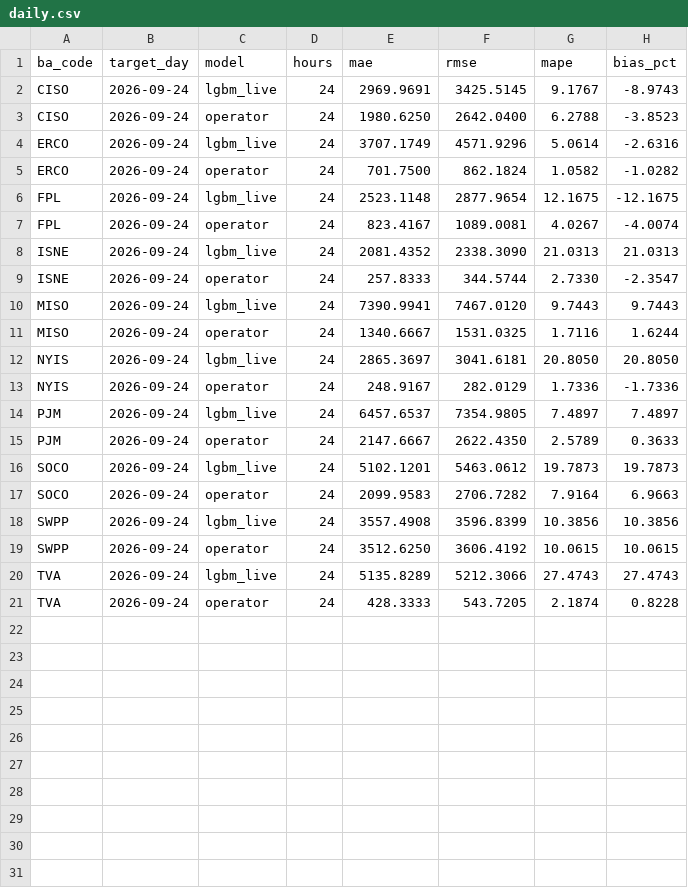
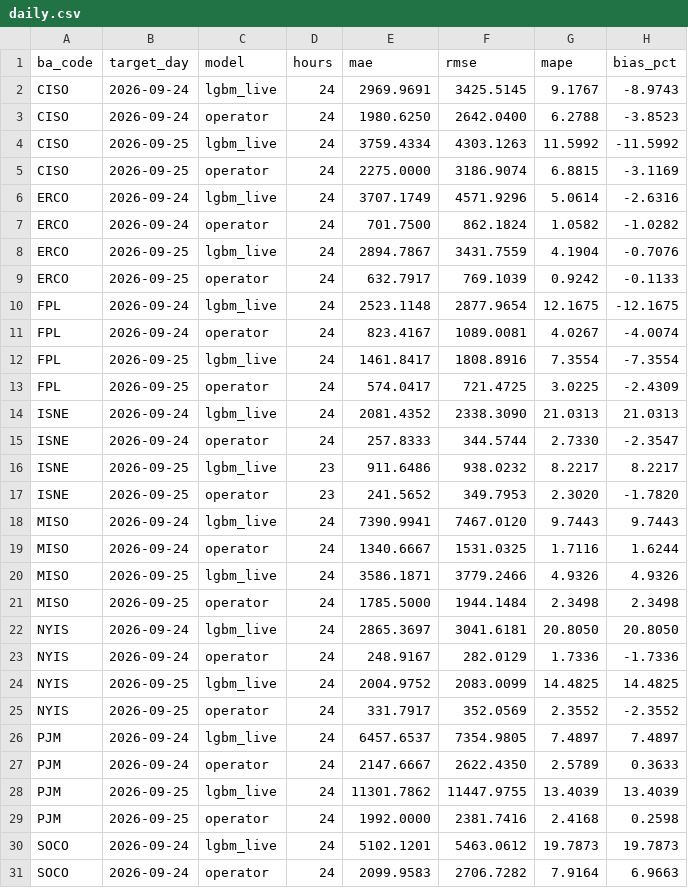
Before and after one commit to Rizzzyyy1/grid-demand-forecasting, a CSV file: scores/daily.csv, drawn as a sheet; only a part is shown; the shorter side is filled out with more unchanged rows; the diff covers the shown part only.

```diff
--- a/scores/daily.csv
+++ b/scores/daily.csv
@@ -3,14 +3,28 @@ CISO,2026-09-24,lgbm_live,24,2969.9691,3425.5145,9.1767,-8.9743
 CISO,2026-09-24,operator,24,1980.6250,2642.0400,6.2788,-3.8523
+CISO,2026-09-25,lgbm_live,24,3759.4334,4303.1263,11.5992,-11.5992
+CISO,2026-09-25,operator,24,2275.0000,3186.9074,6.8815,-3.1169
 ERCO,2026-09-24,lgbm_live,24,3707.1749,4571.9296,5.0614,-2.6316
 ERCO,2026-09-24,operator,24,701.7500,862.1824,1.0582,-1.0282
+ERCO,2026-09-25,lgbm_live,24,2894.7867,3431.7559,4.1904,-0.7076
+ERCO,2026-09-25,operator,24,632.7917,769.1039,0.9242,-0.1133
 FPL,2026-09-24,lgbm_live,24,2523.1148,2877.9654,12.1675,-12.1675
 FPL,2026-09-24,operator,24,823.4167,1089.0081,4.0267,-4.0074
+FPL,2026-09-25,lgbm_live,24,1461.8417,1808.8916,7.3554,-7.3554
+FPL,2026-09-25,operator,24,574.0417,721.4725,3.0225,-2.4309
 ISNE,2026-09-24,lgbm_live,24,2081.4352,2338.3090,21.0313,21.0313
 ISNE,2026-09-24,operator,24,257.8333,344.5744,2.7330,-2.3547
+ISNE,2026-09-25,lgbm_live,23,911.6486,938.0232,8.2217,8.2217
+ISNE,2026-09-25,operator,23,241.5652,349.7953,2.3020,-1.7820
 MISO,2026-09-24,lgbm_live,24,7390.9941,7467.0120,9.7443,9.7443
 MISO,2026-09-24,operator,24,1340.6667,1531.0325,1.7116,1.6244
+MISO,2026-09-25,lgbm_live,24,3586.1871,3779.2466,4.9326,4.9326
+MISO,2026-09-25,operator,24,1785.5000,1944.1484,2.3498,2.3498
 NYIS,2026-09-24,lgbm_live,24,2865.3697,3041.6181,20.8050,20.8050
 NYIS,2026-09-24,operator,24,248.9167,282.0129,1.7336,-1.7336
+NYIS,2026-09-25,lgbm_live,24,2004.9752,2083.0099,14.4825,14.4825
+NYIS,2026-09-25,operator,24,331.7917,352.0569,2.3552,-2.3552
 PJM,2026-09-24,lgbm_live,24,6457.6537,7354.9805,7.4897,7.4897
 PJM,2026-09-24,operator,24,2147.6667,2622.4350,2.5789,0.3633
+PJM,2026-09-25,lgbm_live,24,11301.7862,11447.9755,13.4039,13.4039
+PJM,2026-09-25,operator,24,1992.0000,2381.7416,2.4168,0.2598
 SOCO,2026-09-24,lgbm_live,24,5102.1201,5463.0612,19.7873,19.7873
```
Also changed, not shown: 6 added rows elsewhere in this file, scores/leaderboard.csv, 1 other file.
